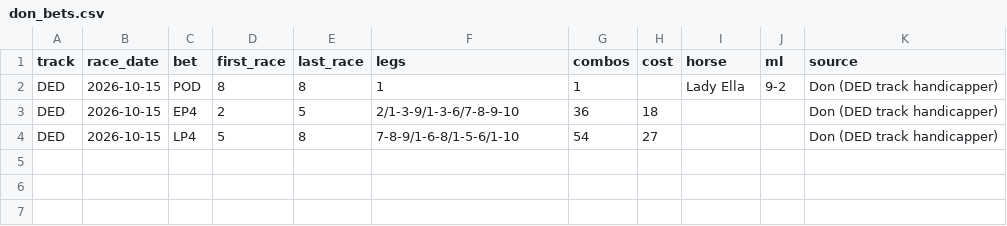
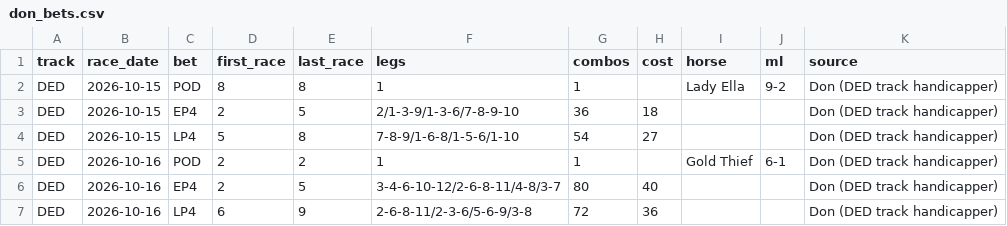
Before and after one commit to Authentic-66/benter-model_v2-data, a CSV file: scripts_dpv1/tracking/don_bets.csv, drawn as a sheet.

```diff
--- a/scripts_dpv1/tracking/don_bets.csv
+++ b/scripts_dpv1/tracking/don_bets.csv
@@ -4 +4,4 @@ DED,2026-10-15,EP4,2,5,2/1-3-9/1-3-6/7-8-9-10,36,18,,,Don (DED track handicapper
 DED,2026-10-15,LP4,5,8,7-8-9/1-6-8/1-5-6/1-10,54,27,,,Don (DED track handicapper)
+DED,2026-10-16,POD,2,2,1,1,,Gold Thief,6-1,Don (DED track handicapper)
+DED,2026-10-16,EP4,2,5,3-4-6-10-12/2-6-8-11/4-8/3-7,80,40,,,Don (DED track handicapper)
+DED,2026-10-16,LP4,6,9,2-6-8-11/2-3-6/5-6-9/3-8,72,36,,,Don (DED track handicapper)
```
Also changed, not shown: scripts_dpv1/tracking/don_picks.csv.
